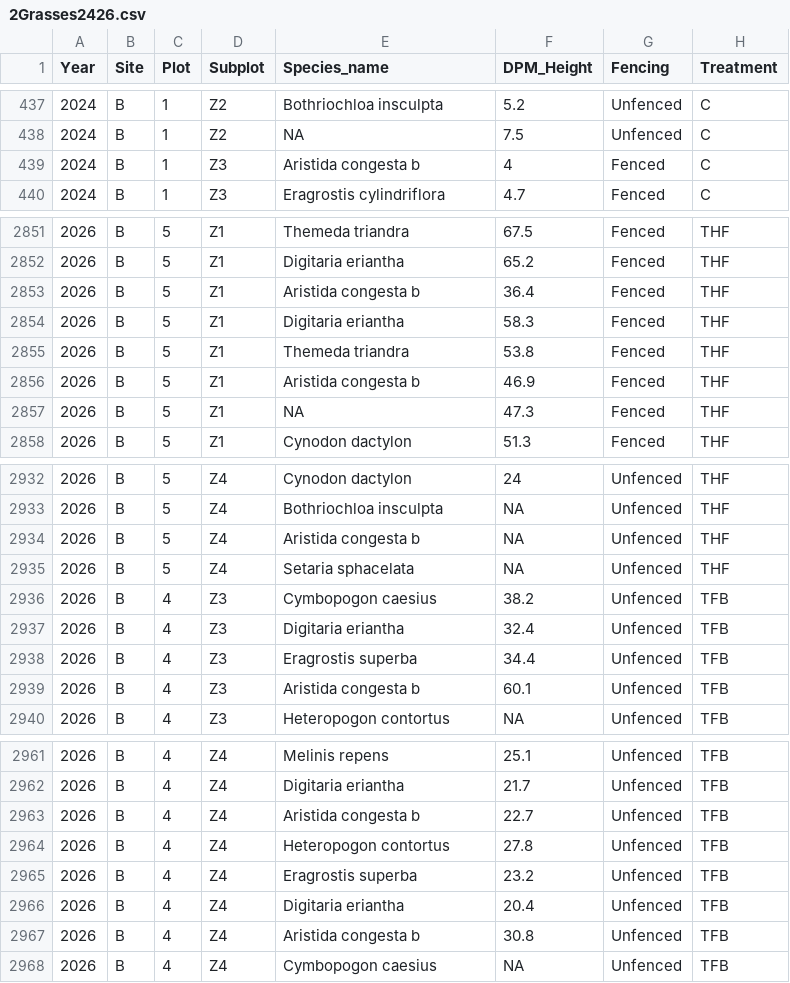
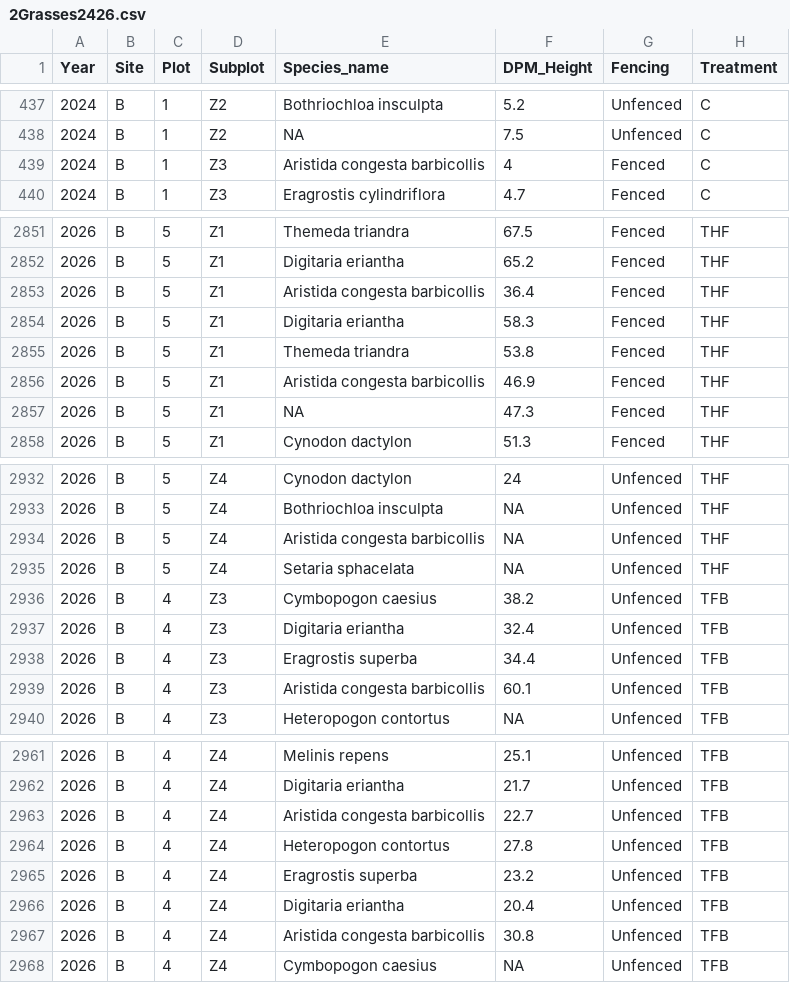
Before and after one commit to TESS-Laboratory/Gumbo_et_al_managing_bush_encroachment, a CSV file: DATA/March2026/2Grasses2426.csv, drawn as a sheet; only a part is shown, gaps mark what is left out; the diff covers the shown part only.

```diff
--- a/DATA/March2026/2Grasses2426.csv
+++ b/DATA/March2026/2Grasses2426.csv
@@ -438,3 +438,3 @@ Year,Site,Plot,Subplot,Species_name,DPM_Height,Fencing,Treatment
 2024,B,1,Z2,NA,7.5,Unfenced,C
-2024,B,1,Z3,Aristida congesta b,4,Fenced,C
+2024,B,1,Z3,Aristida congesta barbicollis,4,Fenced,C
 2024,B,1,Z3,Eragrostis cylindriflora,4.7,Fenced,C
@@ -2852,6 +2852,6 @@ Year,Site,Plot,Subplot,Species_name,DPM_Height,Fencing,Treatment
 2026,B,5,Z1,Digitaria eriantha,65.2,Fenced,THF
-2026,B,5,Z1,Aristida congesta b,36.4,Fenced,THF
+2026,B,5,Z1,Aristida congesta barbicollis,36.4,Fenced,THF
 2026,B,5,Z1,Digitaria eriantha,58.3,Fenced,THF
 2026,B,5,Z1,Themeda triandra,53.8,Fenced,THF
-2026,B,5,Z1,Aristida congesta b,46.9,Fenced,THF
+2026,B,5,Z1,Aristida congesta barbicollis,46.9,Fenced,THF
 2026,B,5,Z1,NA,47.3,Fenced,THF
@@ -2933,3 +2933,3 @@ Year,Site,Plot,Subplot,Species_name,DPM_Height,Fencing,Treatment
 2026,B,5,Z4,Bothriochloa insculpta,NA,Unfenced,THF
-2026,B,5,Z4,Aristida congesta b,NA,Unfenced,THF
+2026,B,5,Z4,Aristida congesta barbicollis,NA,Unfenced,THF
 2026,B,5,Z4,Setaria sphacelata,NA,Unfenced,THF
@@ -2938,3 +2938,3 @@ Year,Site,Plot,Subplot,Species_name,DPM_Height,Fencing,Treatment
 2026,B,4,Z3,Eragrostis superba,34.4,Unfenced,TFB
-2026,B,4,Z3,Aristida congesta b,60.1,Unfenced,TFB
+2026,B,4,Z3,Aristida congesta barbicollis,60.1,Unfenced,TFB
 2026,B,4,Z3,Heteropogon contortus,NA,Unfenced,TFB
@@ -2962,3 +2962,3 @@ Year,Site,Plot,Subplot,Species_name,DPM_Height,Fencing,Treatment
 2026,B,4,Z4,Digitaria eriantha,21.7,Unfenced,TFB
-2026,B,4,Z4,Aristida congesta b,22.7,Unfenced,TFB
+2026,B,4,Z4,Aristida congesta barbicollis,22.7,Unfenced,TFB
 2026,B,4,Z4,Heteropogon contortus,27.8,Unfenced,TFB
@@ -2966,3 +2966,3 @@ Year,Site,Plot,Subplot,Species_name,DPM_Height,Fencing,Treatment
 2026,B,4,Z4,Digitaria eriantha,20.4,Unfenced,TFB
-2026,B,4,Z4,Aristida congesta b,30.8,Unfenced,TFB
+2026,B,4,Z4,Aristida congesta barbicollis,30.8,Unfenced,TFB
 2026,B,4,Z4,Cymbopogon caesius,NA,Unfenced,TFB
```
Also changed, not shown: 67 edited cells elsewhere in this file, DATA/Harmonised Taxonomisation/Harmonised2026b_GRspp.csv, DATA/March2026/Grasses2426OG.csv, 4 other files.
